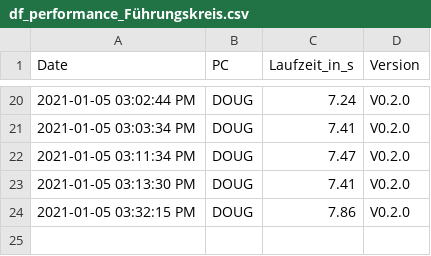
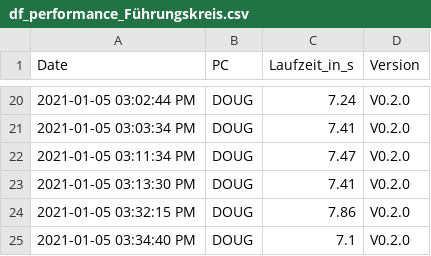
Before and after one commit to GarunWindtotem/Auswertung_Covid_19, a CSV file: output/Dataframes/df_performance_Führungskreis.csv, drawn as a sheet; only a part is shown, gaps mark what is left out; the diff names each change by its address in the sheet, - before the commit and + after, or states it on an @@ line.

```diff
--- a/output/Dataframes/df_performance_Führungskreis.csv
+++ b/output/Dataframes/df_performance_Führungskreis.csv
+row 25: 2021-01-05 03:34:40 PM | DOUG | 7.1 | V0.2.0
```
Also changed, not shown: 3 other files.
